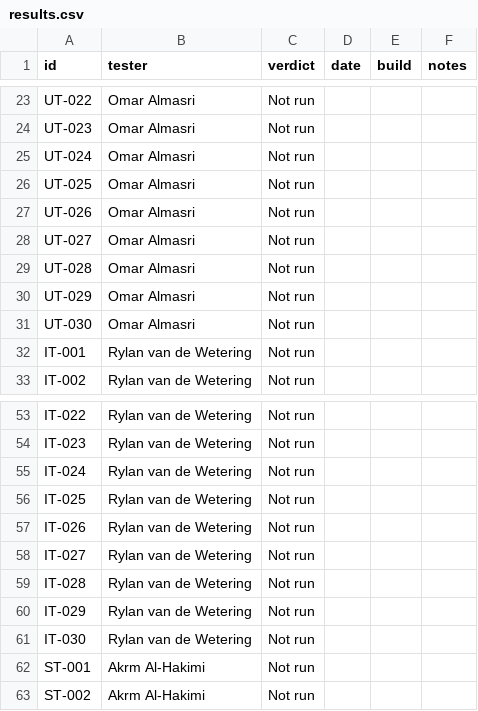
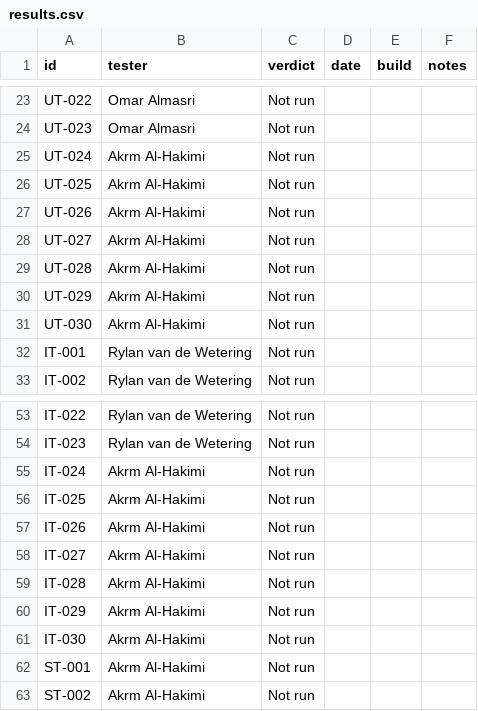
Before and after one commit to cachebag/relay, a CSV file: results.csv, drawn as a sheet; only a part is shown, gaps mark what is left out.

Commit message:
docs: split the cases evenly between the four testers

```diff
--- a/results.csv
+++ b/results.csv
@@ -24,9 +24,9 @@ UT-022,Omar Almasri,Not run,,,
 UT-023,Omar Almasri,Not run,,,
-UT-024,Omar Almasri,Not run,,,
-UT-025,Omar Almasri,Not run,,,
-UT-026,Omar Almasri,Not run,,,
-UT-027,Omar Almasri,Not run,,,
-UT-028,Omar Almasri,Not run,,,
-UT-029,Omar Almasri,Not run,,,
-UT-030,Omar Almasri,Not run,,,
+UT-024,Akrm Al-Hakimi,Not run,,,
+UT-025,Akrm Al-Hakimi,Not run,,,
+UT-026,Akrm Al-Hakimi,Not run,,,
+UT-027,Akrm Al-Hakimi,Not run,,,
+UT-028,Akrm Al-Hakimi,Not run,,,
+UT-029,Akrm Al-Hakimi,Not run,,,
+UT-030,Akrm Al-Hakimi,Not run,,,
 IT-001,Rylan van de Wetering,Not run,,,
@@ -54,9 +54,9 @@ IT-022,Rylan van de Wetering,Not run,,,
 IT-023,Rylan van de Wetering,Not run,,,
-IT-024,Rylan van de Wetering,Not run,,,
-IT-025,Rylan van de Wetering,Not run,,,
-IT-026,Rylan van de Wetering,Not run,,,
-IT-027,Rylan van de Wetering,Not run,,,
-IT-028,Rylan van de Wetering,Not run,,,
-IT-029,Rylan van de Wetering,Not run,,,
-IT-030,Rylan van de Wetering,Not run,,,
+IT-024,Akrm Al-Hakimi,Not run,,,
+IT-025,Akrm Al-Hakimi,Not run,,,
+IT-026,Akrm Al-Hakimi,Not run,,,
+IT-027,Akrm Al-Hakimi,Not run,,,
+IT-028,Akrm Al-Hakimi,Not run,,,
+IT-029,Akrm Al-Hakimi,Not run,,,
+IT-030,Akrm Al-Hakimi,Not run,,,
 ST-001,Akrm Al-Hakimi,Not run,,,
```
